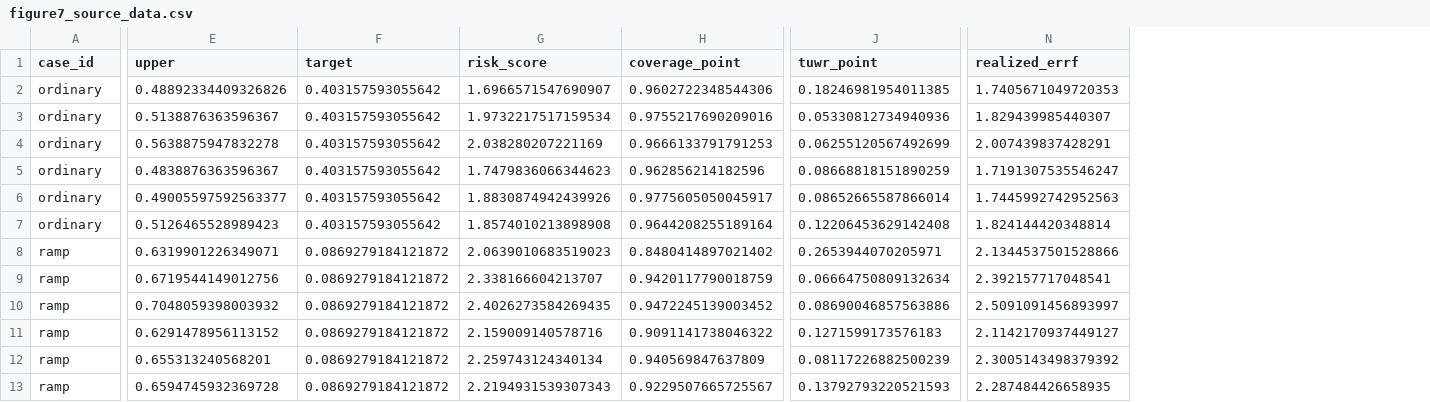
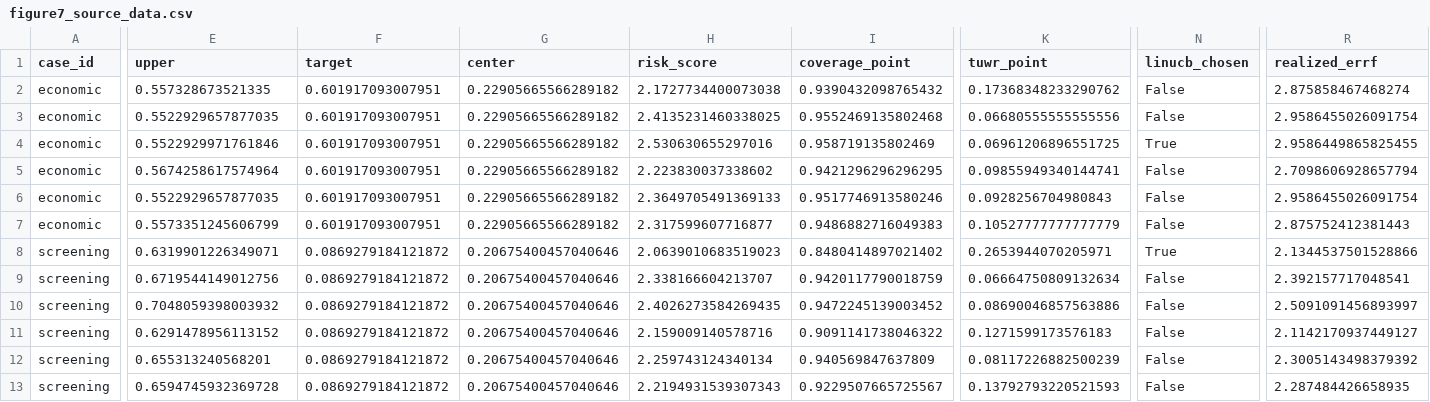
Before and after one commit to Ayoo-Yu/CLARA, a CSV file: results/current_figure_data/figure07/figure7_source_data.csv, drawn as a sheet; only a part is shown, gaps mark what is left out; removed rows and columns are numbered as before the commit, all else as after; rows hold the shown columns only; the diff covers the shown part only; the diff names each change by its address in the sheet, - before the commit and + after, or states it on an @@ line.

```diff
--- a/results/current_figure_data/figure07/figure7_source_data.csv
+++ b/results/current_figure_data/figure07/figure7_source_data.csv
+column G (center), rows 2-4: all 0.22905665566289182; row 6: 0.22905665566289182; rows 8-13: all 0.20675400457040646
+column N (linucb_chosen), rows 2-4: False | False | True; row 6: False; rows 8-13: True | False | False | False | False | False
-A2:A4 (case_id): ordinary
+A2:A4 (case_id): economic
-E2 (upper): 0.48892334409326826
+E2 (upper): 0.557328673521335
-F2:F4 (target): 0.403157593055642
+F2:F4 (target): 0.601917093007951
-H2 (risk_score): 1.6966571547690907
+H2 (risk_score): 2.1727734400073038
-I2 (coverage_point): 0.9602722348544306
+I2 (coverage_point): 0.9390432098765432
-K2 (tuwr_point): 0.18246981954011385
+K2 (tuwr_point): 0.17368348233290762
-R2 (realized_errf): 1.7405671049720353
+R2 (realized_errf): 2.875858467468274
-E3 (upper): 0.5138876363596367
+E3 (upper): 0.5522929657877035
-H3 (risk_score): 1.9732217517159534
+H3 (risk_score): 2.4135231460338025
-I3 (coverage_point): 0.9755217690209016
+I3 (coverage_point): 0.9552469135802468
-K3 (tuwr_point): 0.05330812734940936
+K3 (tuwr_point): 0.06680555555555556
-R3 (realized_errf): 1.829439985440307
+R3 (realized_errf): 2.9586455026091754
-E4 (upper): 0.5638875947832278
+E4 (upper): 0.5522929971761846
-H4 (risk_score): 2.038280207221169
+H4 (risk_score): 2.530630655297016
-I4 (coverage_point): 0.9666133791791253
+I4 (coverage_point): 0.958719135802469
-K4 (tuwr_point): 0.06255120567492699
+K4 (tuwr_point): 0.06961206896551725
-R4 (realized_errf): 2.007439837428291
+R4 (realized_errf): 2.9586449865825455
-row 5: ordinary | 0.4838876363596367 | 0.403157593055642 | 1.7479836066344623 | 0.962856214182596 | 0.08668818151890259 | 1.7191307535546247
+row 5: economic | 0.5674258617574964 | 0.601917093007951 | 0.22905665566289182 | 2.223830037338602 | 0.9421296296296295 | 0.09855949340144741 | False | 2.7098606928657794
-A6 (case_id): ordinary
+A6 (case_id): economic
-E6 (upper): 0.49005597592563377
+E6 (upper): 0.5522929657877035
-F6 (target): 0.403157593055642
+F6 (target): 0.601917093007951
-H6 (risk_score): 1.8830874942439926
+H6 (risk_score): 2.3649705491369133
-I6 (coverage_point): 0.9775605050045917
+I6 (coverage_point): 0.9517746913580246
-K6 (tuwr_point): 0.08652665587866014
+K6 (tuwr_point): 0.0928256704980843
-R6 (realized_errf): 1.7445992742952563
+R6 (realized_errf): 2.9586455026091754
-row 7: ordinary | 0.5126465528989423 | 0.403157593055642 | 1.8574010213898908 | 0.9644208255189164 | 0.12206453629142408 | 1.824144420348814
+row 7: economic | 0.5573351245606799 | 0.601917093007951 | 0.22905665566289182 | 2.317599607716877 | 0.9486882716049383 | 0.10527777777777779 | False | 2.875752412381443
-A8:A13 (case_id): ramp
+A8:A13 (case_id): screening
```
Also changed, not shown: 3 added columns elsewhere in this file, figures/current/figure_index.csv, results/current_figure_data/figure07/figure7_case_metadata.csv, 51 other files.
